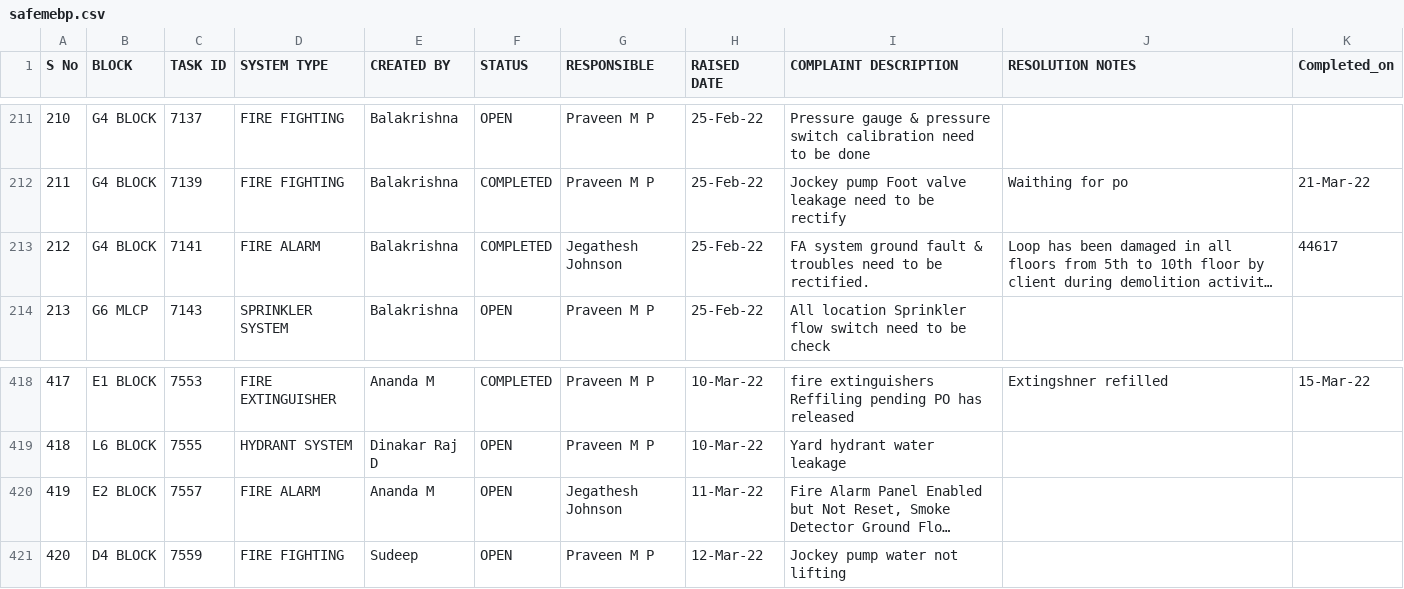
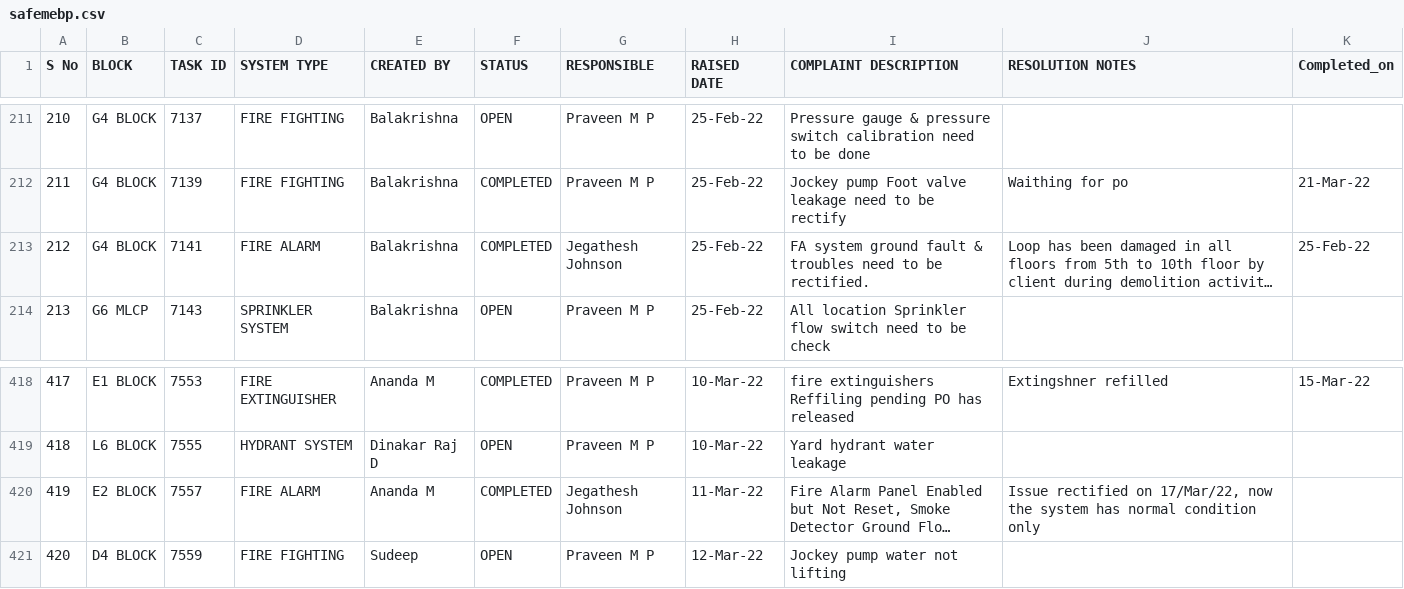
Before and after one commit to SimbhuTwice/SAFEMEBP, a CSV file: safemebp.csv, drawn as a sheet; only a part is shown, gaps mark what is left out; long unchanged cells end in …; the diff names each change by its address in the sheet, - before the commit and + after, or states it on an @@ line.

Commit message:
Add files via upload

```diff
--- a/safemebp.csv
+++ b/safemebp.csv
-K213 (Completed_on): 44617
+K213 (Completed_on): 25-Feb-22
-F420 (STATUS): OPEN
+F420 (STATUS): COMPLETED
-J420 (RESOLUTION NOTES): (empty)
+J420 (RESOLUTION NOTES): Issue rectified on 17/Mar/22, now the system has normal condition only
```
